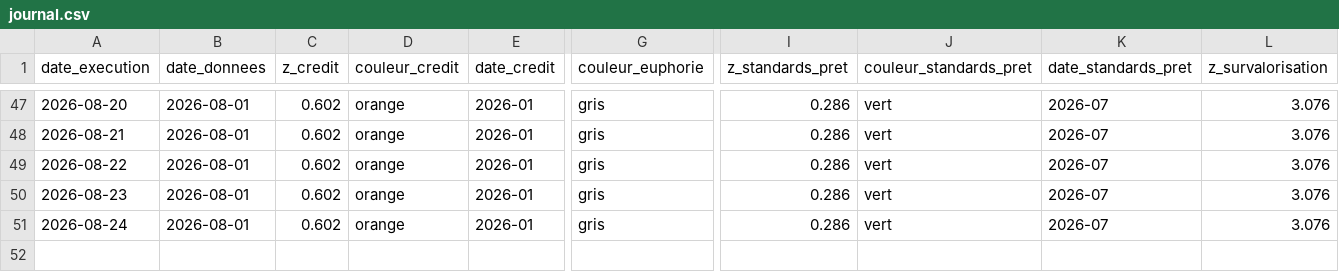
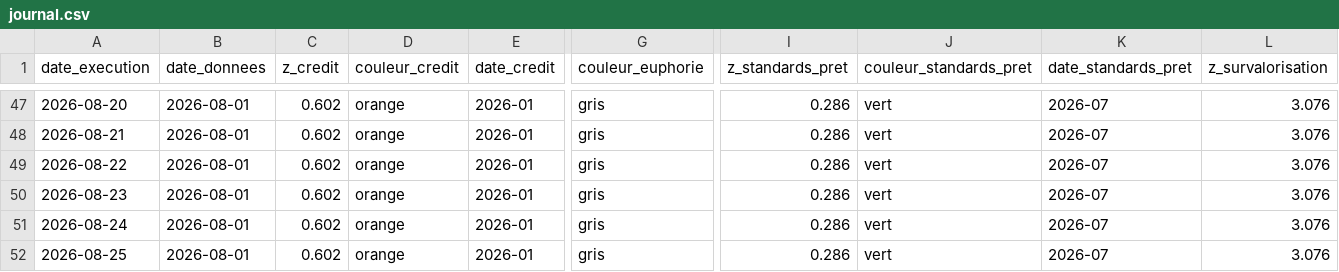
Before and after one commit to Akiravince/vigilance-pre-krach, a CSV file: output/journal.csv, drawn as a sheet; only a part is shown, gaps mark what is left out; rows hold the shown columns only; the diff names each change by its address in the sheet, - before the commit and + after, or states it on an @@ line.

```diff
--- a/output/journal.csv
+++ b/output/journal.csv
+row 52: 2026-08-25 | 2026-08-01 | 0.602 | orange | 2026-01 | gris | 0.286 | vert | 2026-07 | 3.076
```
Also changed, not shown: data/history/composite.csv, data/history/panel_z.csv, 2 other files.
